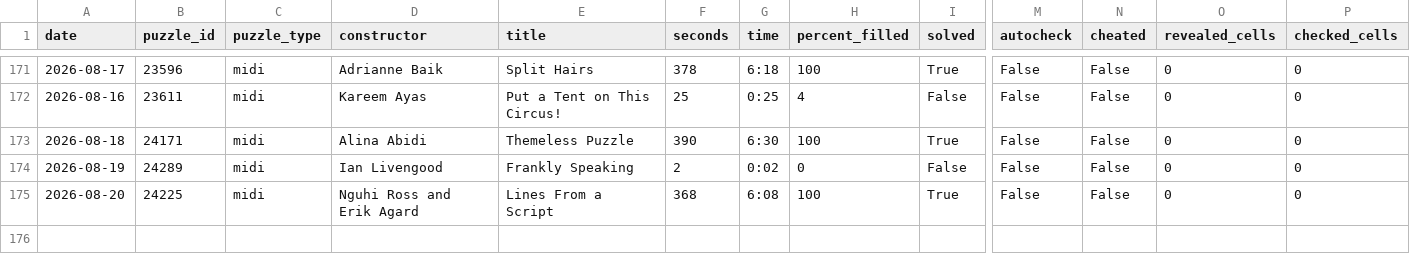
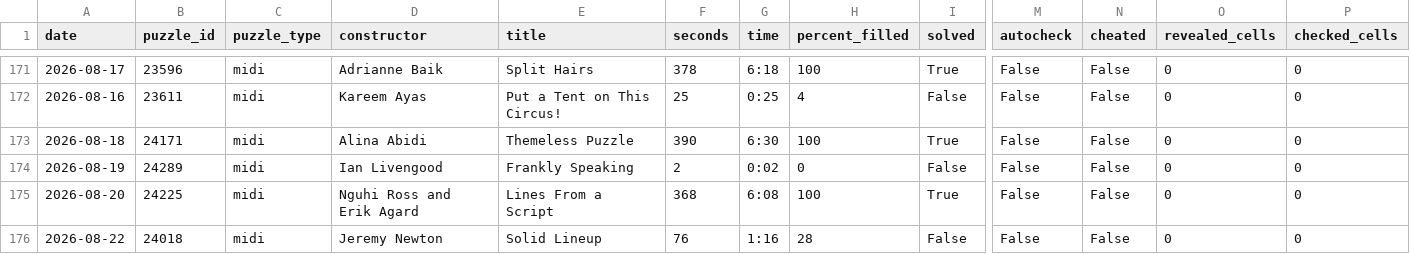
Before and after one commit to daanvdweijden/daanvdweijden.github.io, a CSV file: midi_scores.csv, drawn as a sheet; only a part is shown, gaps mark what is left out; rows hold the shown columns only; the diff names each change by its address in the sheet, - before the commit and + after, or states it on an @@ line.

```diff
--- a/midi_scores.csv
+++ b/midi_scores.csv
+row 176: 2026-08-22 | 24018 | midi | Jeremy Newton | Solid Lineup | 76 | 1:16 | 28 | False | False | False | 0 | 0
```
Also changed, not shown: crux_scores.csv, 1 other file.
